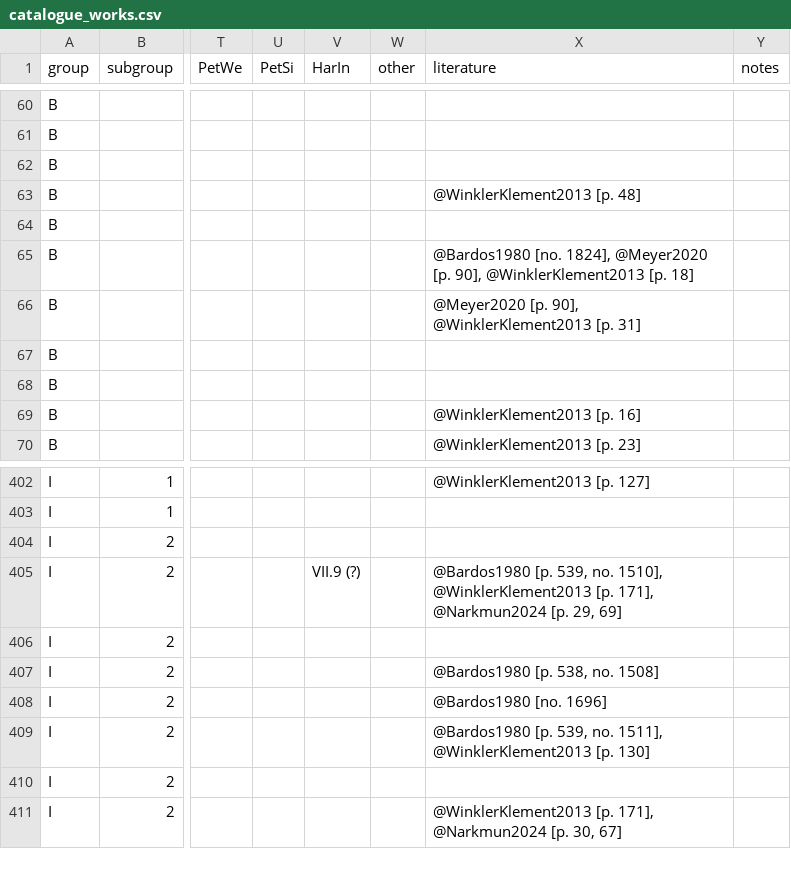
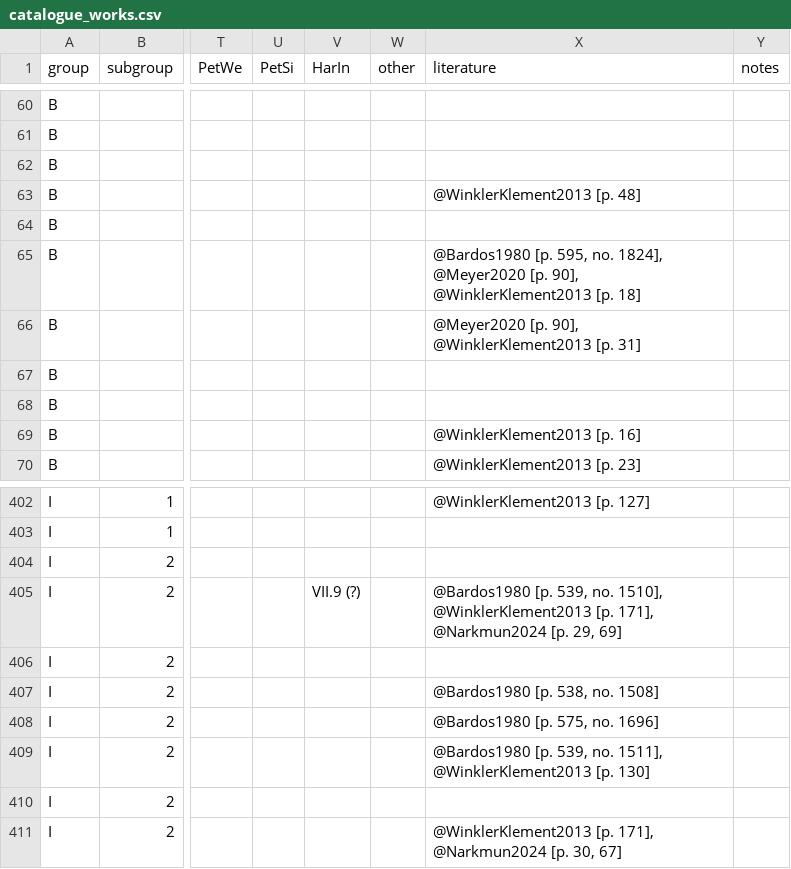
Before and after one commit to edition-esser-skala/werner-catalogue-of-works, a CSV file: data/catalogue_works.csv, drawn as a sheet; only a part is shown, gaps mark what is left out; the diff names each change by its address in the sheet, - before the commit and + after, or states it on an @@ line.

Commit message:
updates citations of Bardos 1980

```diff
--- a/data/catalogue_works.csv
+++ b/data/catalogue_works.csv
-X65 (literature): @Bardos1980 [no. 1824], @Meyer2020…
+X65 (literature): @Bardos1980 [p. 595, no. 1824], @Meyer2020…
-X408 (literature): @Bardos1980 [no. 1696]
+X408 (literature): @Bardos1980 [p. 575, no. 1696]
```
